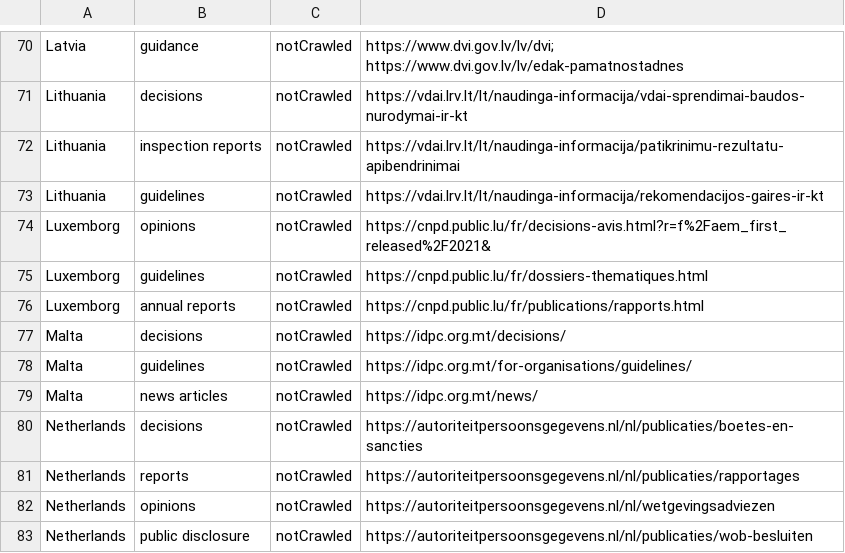
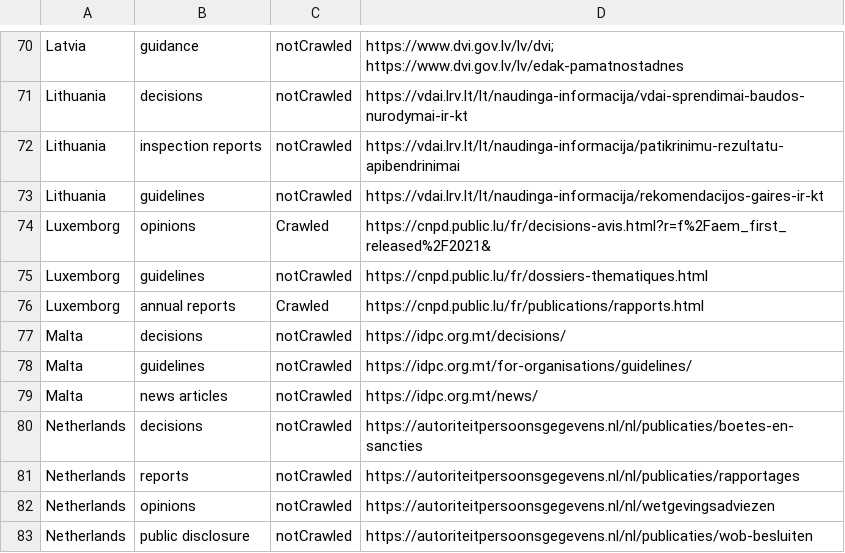
Before and after one commit to GDPRxiv/crawler, a CSV file: pygdpr/crawler-ref.csv, drawn as a sheet; only a part is shown, gaps mark what is left out.

```diff
--- a/pygdpr/crawler-ref.csv
+++ b/pygdpr/crawler-ref.csv
@@ -73,5 +73,5 @@ Lithuania,inspection reports,notCrawled,https://vdai.lrv.lt/lt/naudinga-informac
 Lithuania,guidelines,notCrawled,https://vdai.lrv.lt/lt/naudinga-informacija/rekomendacijos-gaires-ir-kt
-Luxemborg,opinions,notCrawled,https://cnpd.public.lu/fr/decisions-avis.html?r=f%2Faem_first_released%2F2021&
+Luxemborg,opinions,Crawled,https://cnpd.public.lu/fr/decisions-avis.html?r=f%2Faem_first_released%2F2021&
 Luxemborg,guidelines,notCrawled,https://cnpd.public.lu/fr/dossiers-thematiques.html
-Luxemborg,annual reports,notCrawled,https://cnpd.public.lu/fr/publications/rapports.html
+Luxemborg,annual reports,Crawled,https://cnpd.public.lu/fr/publications/rapports.html
 Malta,decisions,notCrawled,https://idpc.org.mt/decisions/
```
Also changed, not shown: 3 other files.
